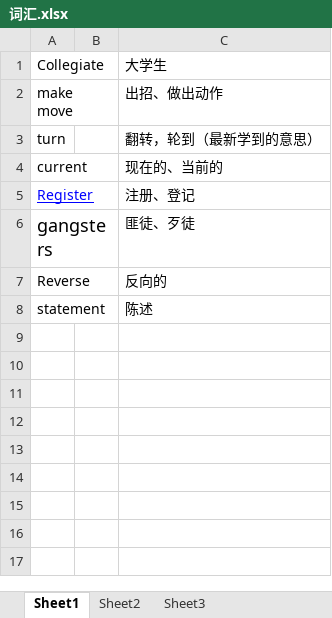
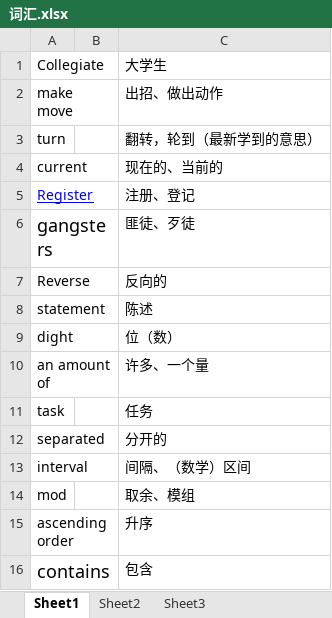
Before and after one commit to RubinTry/English-word, an Excel workbook: 词汇.xlsx, sheet Sheet1, drawn as a sheet; values as stored, in another font and other column widths than the file's, no borders; the diff names each change by its address in the sheet, - before the commit and + after, or states it on an @@ line.

Commit message:
change

```diff
--- a/词汇.xlsx (sheet Sheet1)
+++ b/词汇.xlsx (sheet Sheet1)
+row 9: dight |  | 位（数）
+row 10: an amount of |  | 许多、一个量
+row 11: task |  | 任务
+row 12: separated |  | 分开的
+row 13: interval |  | 间隔、（数学）区间
+row 14: mod |  | 取余、模组
+row 15: ascending order |  | 升序
+row 16: contains |  | 包含
```
